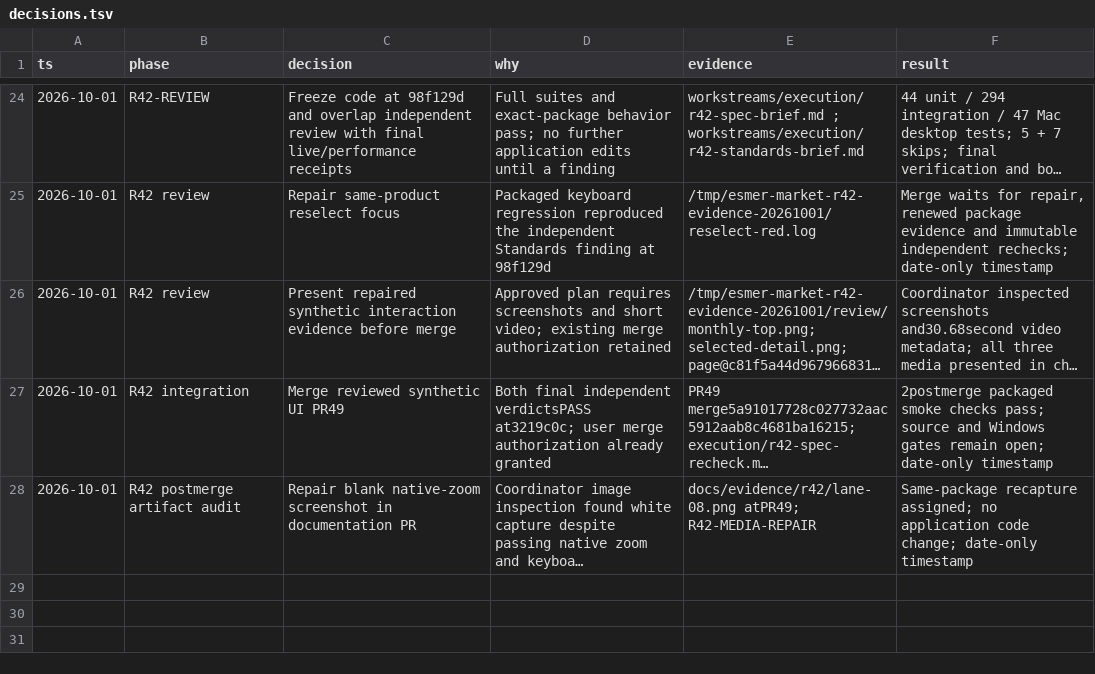
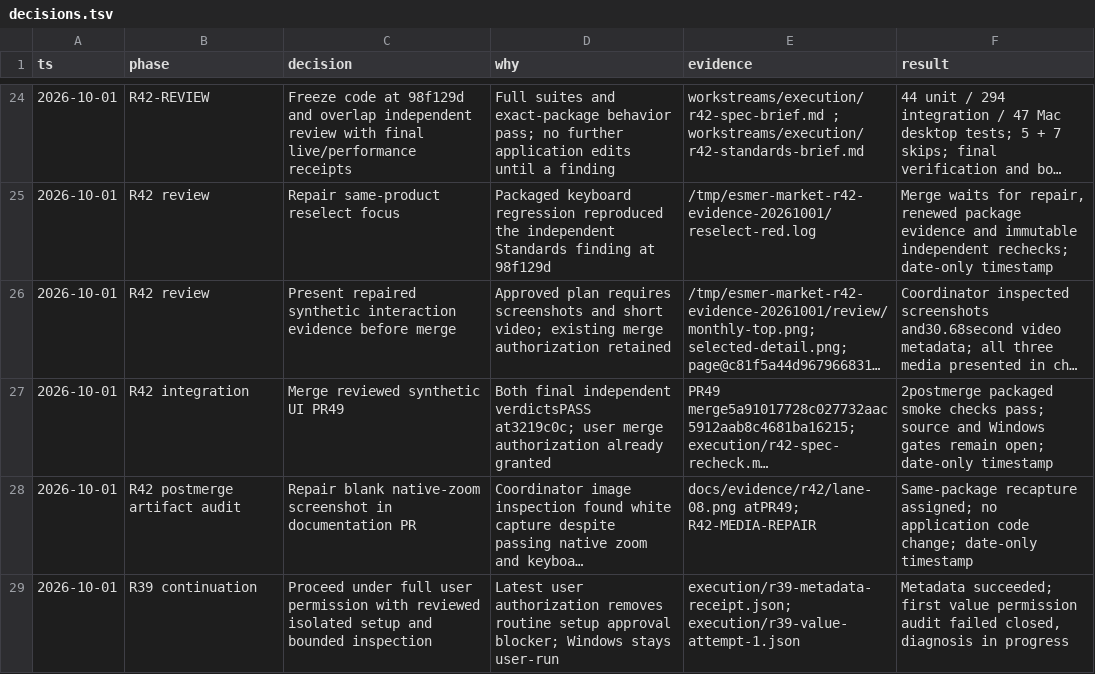
Before and after one commit to AlesSystems/esmer-market-analytics, a TSV file: workstreams/decisions.tsv, drawn as a sheet; only a part is shown, gaps mark what is left out; long unchanged cells end in …; the diff names each change by its address in the sheet, - before the commit and + after, or states it on an @@ line.

Commit message:
docs(source): record bounded inspection and unresolved profit rules

```diff
--- a/workstreams/decisions.tsv
+++ b/workstreams/decisions.tsv
+row 29: 2026-10-01 | R39 continuation | Proceed under full user permission with reviewed isolated setup and bounded inspection | Latest user authorization removes routine setup approval blocker; Windows stays user-run | execution/r39-metadata-receipt.json; execution/r39-value-attempt-1.json | Metadata succeeded; first value permission audit failed closed, diagnosis in progress
```
Also changed, not shown: workstreams/execution/units.tsv, 35 other files.
